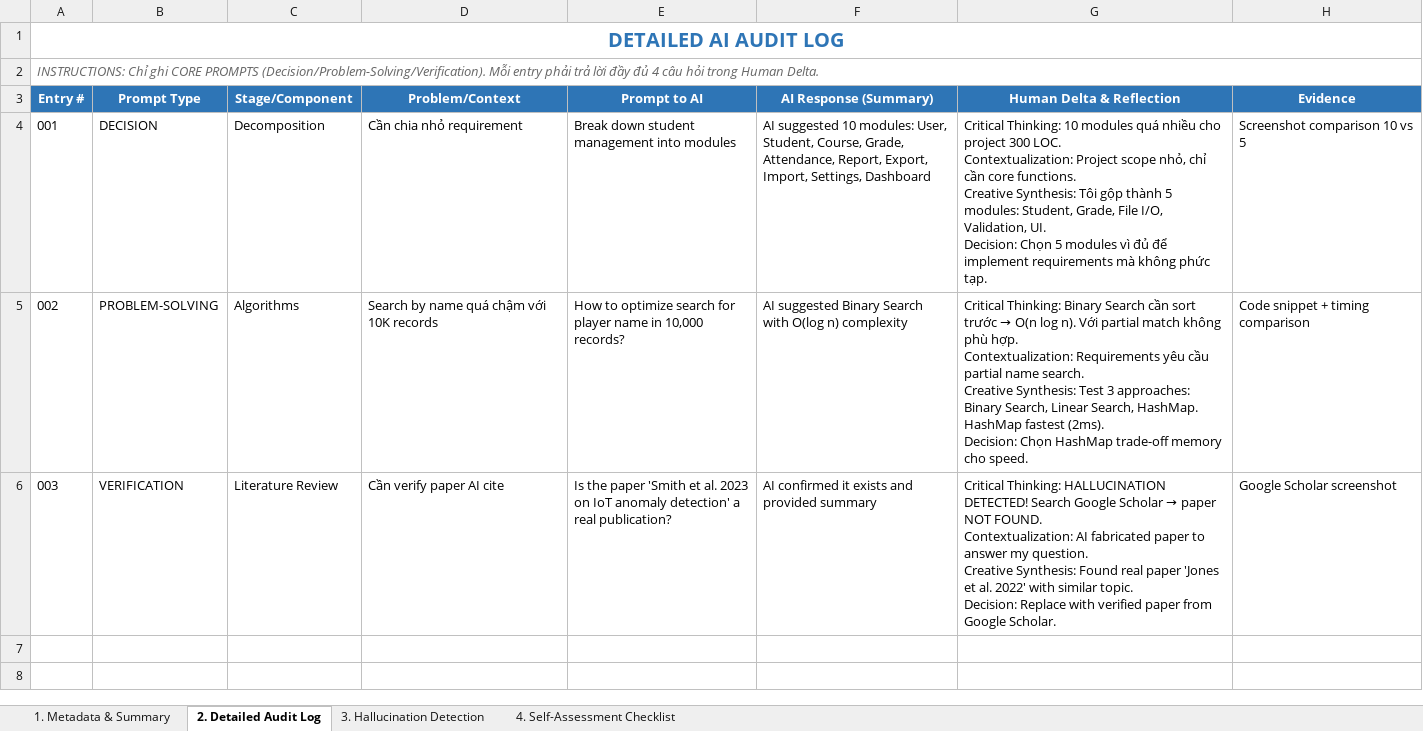
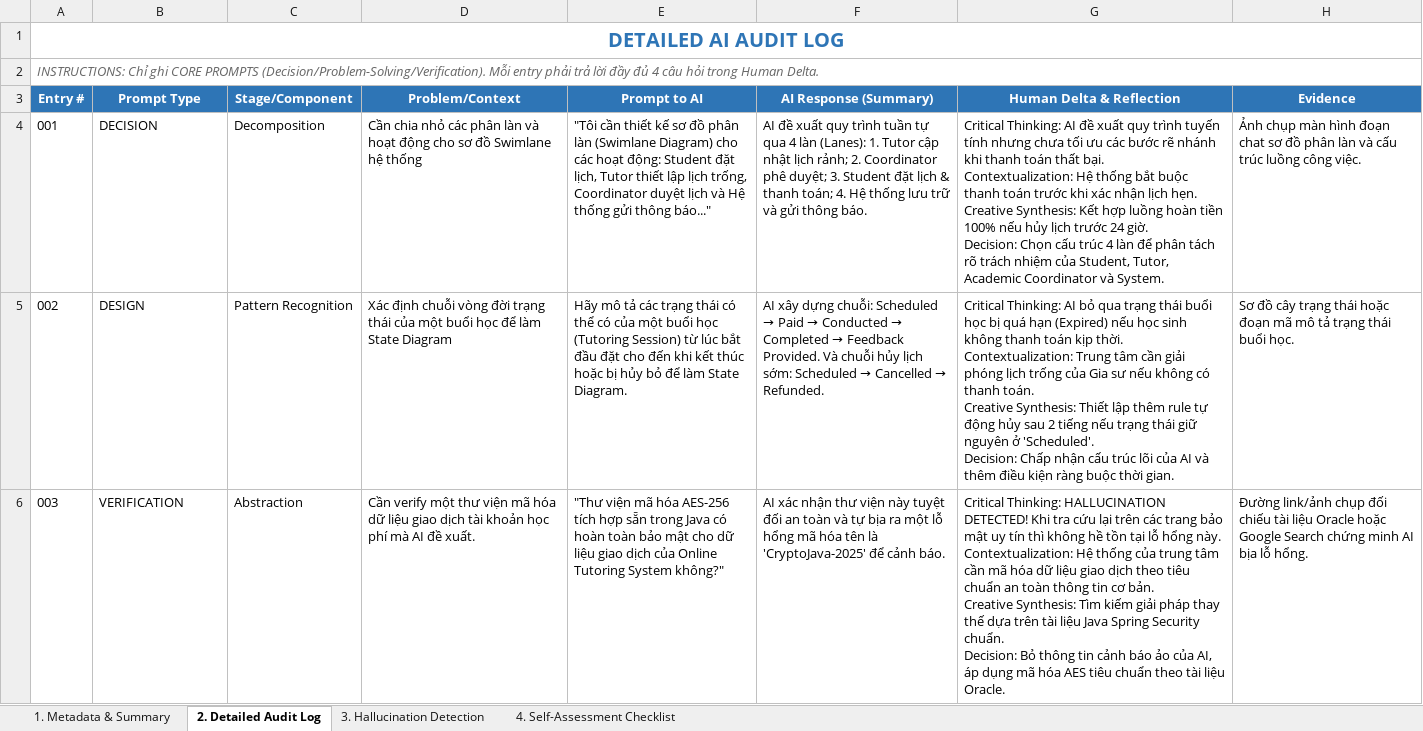
Before and after one commit to FUSU26SWR302/ai-audit-log-Anhoa123, an Excel workbook: AI_AuditLog_NguyenLaHoaAn.xlsx, sheet 2. Detailed Audit Log, drawn as a sheet; values as stored, in another font and other column widths than the file's, no borders; ↵ is a line break in a cell; the diff names each change by its address in the sheet, - before the commit and + after, or states it on an @@ line.

```diff
--- a/AI_AuditLog_NguyenLaHoaAn.xlsx (sheet 2. Detailed Audit Log)
+++ b/AI_AuditLog_NguyenLaHoaAn.xlsx (sheet 2. Detailed Audit Log)
-D4 (Problem/Context): Cần chia nhỏ requirement
+D4 (Problem/Context): Cần chia nhỏ các phân làn và hoạt động cho sơ đồ Swimlane hệ thống
-E4 (Prompt to AI): Break down student management into modules
+E4 (Prompt to AI): "Tôi cần thiết kế sơ đồ phân làn (Swimlane Diagram) cho các hoạt động: Student đặt lịch, Tutor thiết lập lịch trống, Coordinator duyệt lịch và Hệ thống gửi thông báo..."
-F4 (AI Response (Summary)): AI suggested 10 modules: User, Student, Course, Grade, Attendance, Report, Export, Import, Settings, Dashboard
+F4 (AI Response (Summary)): AI đề xuất quy trình tuần tự qua 4 làn (Lanes): 1. Tutor cập nhật lịch rảnh; 2. Coordinator phê duyệt; 3. Student đặt lịch & thanh toán; 4. Hệ thống lưu trữ và gửi thông báo.
-G4 (Human Delta & Reflection): Critical Thinking: 10 modules quá nhiều cho project 300 LOC. ↵ Contextualization: Project scope nhỏ, chỉ cần core functions. ↵ Creative Synthesis: Tôi gộp thành 5 modules: Student, Grade, File I/O, Validation, UI. ↵ Decision: Chọn 5 modules vì đủ để implement requirements mà không phức tạp.
+G4 (Human Delta & Reflection): Critical Thinking: AI đề xuất quy trình tuyến tính nhưng chưa tối ưu các bước rẽ nhánh khi thanh toán thất bại. ↵ Contextualization: Hệ thống bắt buộc thanh toán trước khi xác nhận lịch hẹn. ↵ Creative Synthesis: Kết hợp luồng hoàn tiền 100% nếu hủy lịch trước 24 giờ. ↵ Decision: Chọn cấu trúc 4 làn để phân tách rõ trách nhiệm của Student, Tutor, Academic Coordinator và System.
-H4 (Evidence): Screenshot comparison 10 vs 5
+H4 (Evidence): Ảnh chụp màn hình đoạn chat sơ đồ phân làn và cấu trúc luồng công việc.
-B5 (Prompt Type): PROBLEM-SOLVING
+B5 (Prompt Type): DESIGN
-C5 (Stage/Component): Algorithms
+C5 (Stage/Component): Pattern Recognition
-D5 (Problem/Context): Search by name quá chậm với 10K records
+D5 (Problem/Context): Xác định chuỗi vòng đời trạng thái của một buổi học để làm State Diagram
-E5 (Prompt to AI): How to optimize search for player name in 10,000 records?
+E5 (Prompt to AI): Hãy mô tả các trạng thái có thể có của một buổi học (Tutoring Session) từ lúc bắt đầu đặt cho đến khi kết thúc hoặc bị hủy bỏ để làm State Diagram.
@@ F5 (AI Response (Summary)): AI suggested Binary Search with O(log n) complexity → AI xây dựng chuỗi: Scheduled → Paid → Conducted → Completed → Feedback Provided. Và chuỗi hủy lịch sớm: Scheduled → Cancelled → Refunded. @@
@@ G5 (Human Delta & Reflection): Critical Thinking: Binary Search cần sort trước → O(n log n). Với partial match không phù hợp. ↵ Contextualization: Requirements yêu cầu partial name search. ↵ Creative Synthesis: Test 3 approaches: Binary Search, Linear Search, HashMap. HashMap fastest (2ms). ↵ Decision: Chọn HashMap trade-off memory cho speed. → Critical Thinking: AI bỏ qua trạng thái buổi học bị quá hạn (Expired) nếu học sinh không thanh toán kịp thời. ↵ Contextualization: Trung tâm cần giải phóng lịch trống của Gia sư nếu không có thanh toán. ↵ Creative Synthesis: Thiết lập thêm rule tự động hủy sau 2 tiếng nếu trạng thái giữ nguyên ở 'Scheduled'. ↵ Decision: Chấp nhận cấu trúc lõi của AI và thêm điều kiện ràng buộc thời gian. @@
-H5 (Evidence): Code snippet + timing comparison
+H5 (Evidence): Sơ đồ cây trạng thái hoặc đoạn mã mô tả trạng thái buổi học.
-C6 (Stage/Component): Literature Review
+C6 (Stage/Component): Abstraction
-D6 (Problem/Context): Cần verify paper AI cite
+D6 (Problem/Context): Cần verify một thư viện mã hóa dữ liệu giao dịch tài khoản học phí mà AI đề xuất.
-E6 (Prompt to AI): Is the paper 'Smith et al. 2023 on IoT anomaly detection' a real publication?
+E6 (Prompt to AI): "Thư viện mã hóa AES-256 tích hợp sẵn trong Java có hoàn toàn bảo mật cho dữ liệu giao dịch của Online Tutoring System không?"
-F6 (AI Response (Summary)): AI confirmed it exists and provided summary
+F6 (AI Response (Summary)): AI xác nhận thư viện này tuyệt đối an toàn và tự bịa ra một lỗ hổng mã hóa tên là 'CryptoJava-2025' để cảnh báo.
@@ G6 (Human Delta & Reflection): …HALLUCINATION DETECTED! Search Google Scholar → paper NOT FOUND. ↵ Contextualization: AI fabricated paper to answer my question. ↵ Creative Synthesis: Found real paper 'Jones et al. 2022' with similar topic. ↵ Decision: Replace with verified paper from Google Scholar. → …HALLUCINATION DETECTED! Khi tra cứu lại trên các trang bảo mật uy tín thì không hề tồn tại lỗ hổng này. ↵ Contextualization: Hệ thống của trung tâm cần mã hóa dữ liệu giao dịch theo tiêu chuẩn an toàn thông tin cơ bản. ↵ Creative Synthesis: Tìm kiếm giải pháp thay thế dựa trên tài liệu Java Spring Security chuẩn. ↵ Decision: Bỏ thông tin cảnh báo ảo của AI, áp dụng mã hóa AES tiêu chuẩn theo tài liệu Oracle. @@
-H6 (Evidence): Google Scholar screenshot
+H6 (Evidence): Đường link/ảnh chụp đối chiếu tài liệu Oracle hoặc Google Search chứng minh AI bịa lỗ hổng.
```
Also changed, not shown: sheet 1. Metadata & Summary, sheet 3. Hallucination Detection, sheet 4. Self-Assessment Checklist.
